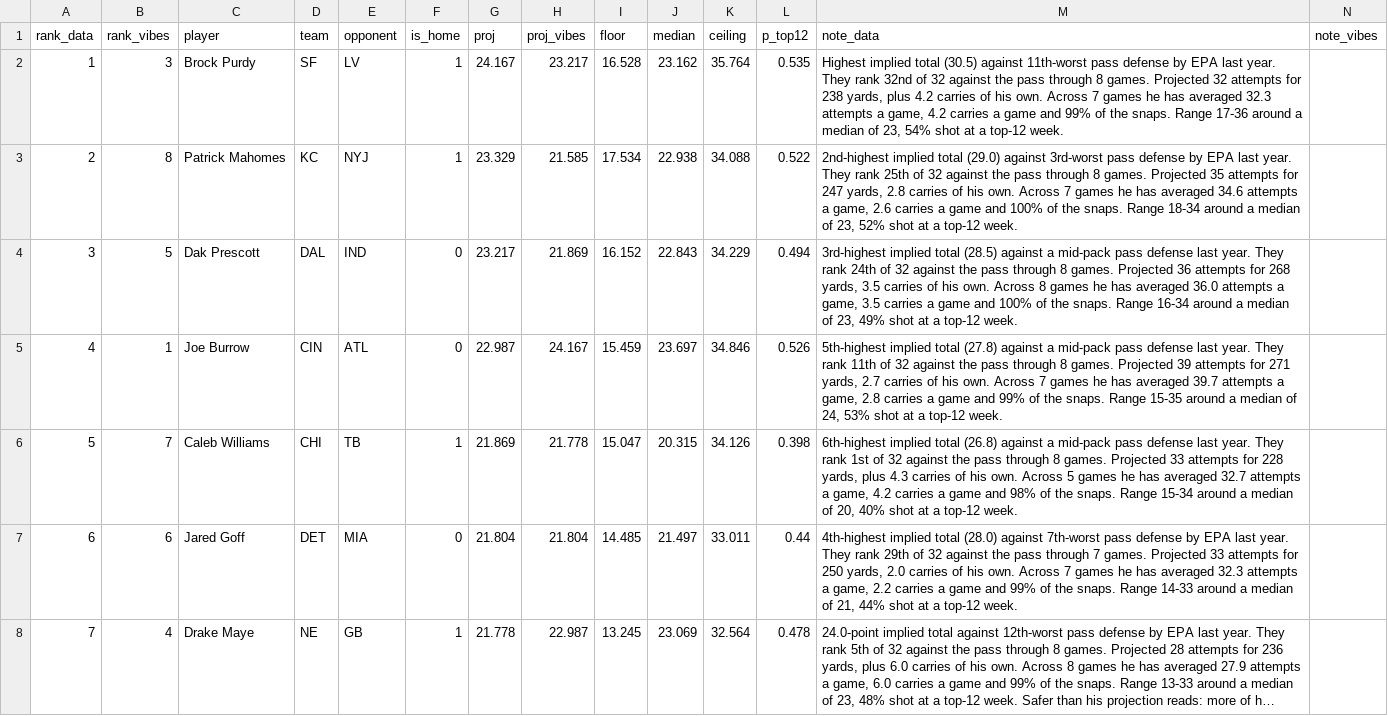
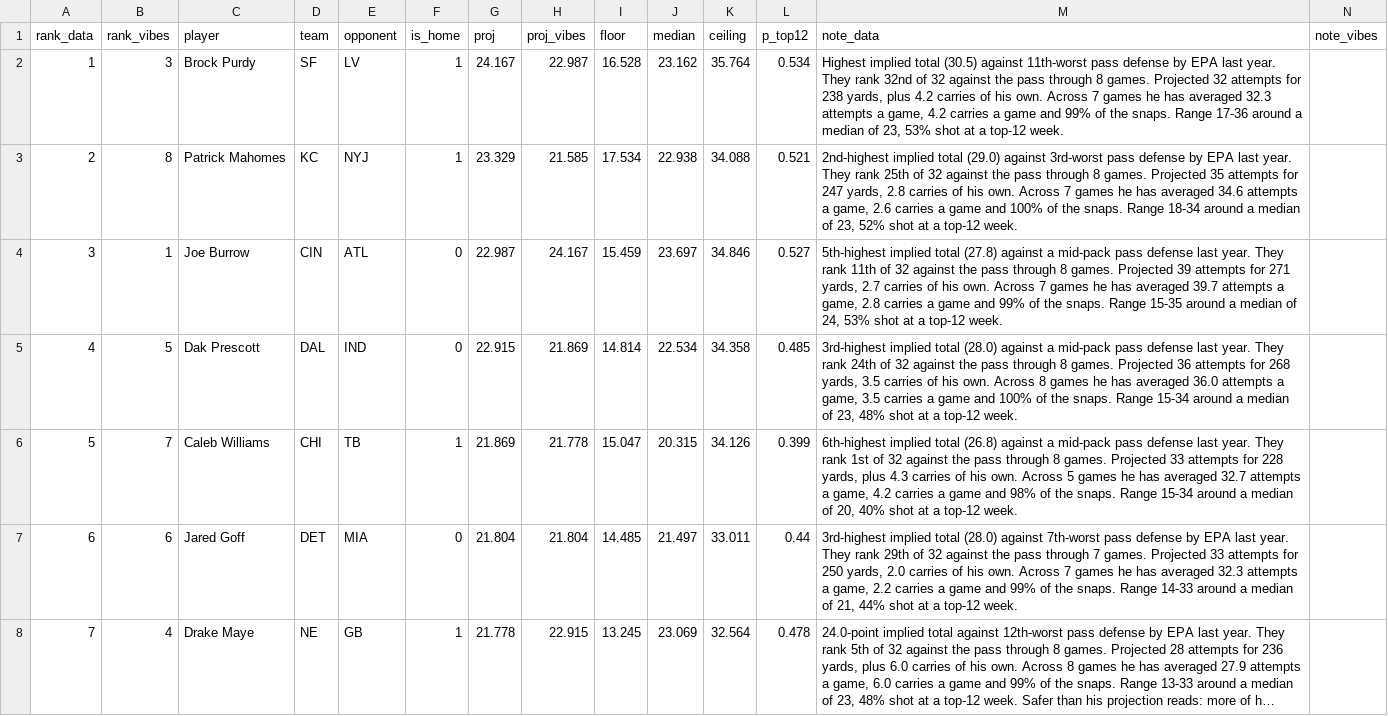
Before and after one commit to maditphillips/The-Delta-Duo, a CSV file: data/weekly/2026/week-09/qb-6pt.csv, drawn as a sheet; only a part is shown; long unchanged cells end in …; removed rows and columns are numbered as before the commit, all else as after; rows hold the shown columns only; the diff covers the shown part only; the diff names each change by its address in the sheet, - before the commit and + after, or states it on an @@ line.

```diff
--- a/data/weekly/2026/week-09/qb-6pt.csv
+++ b/data/weekly/2026/week-09/qb-6pt.csv
-H2 (proj_vibes): 23.217
+H2 (proj_vibes): 22.987
-L2 (p_top12): 0.535
+L2 (p_top12): 0.534
-M2 (note_data): …of 23, 54% shot at…
+M2 (note_data): …of 23, 53% shot at…
-L3 (p_top12): 0.522
+L3 (p_top12): 0.521
-row 4: 3 | 5 | Dak Prescott | DAL | IND | 0 | 23.217 | 21.869 | 16.152 | 22.843 | 34.229 | 0.494 | 3rd-highest implied total (28.5) against a mid-pack pass defense last year. They rank 24th of 32 against the pass through 8 games. Projected 36 attempts for 268 yards, 3.5 carries of his own. Across 8 games he has averaged 36.0 attempts a game, 3.5 carries a game and 100% of the snaps. Range 16-34 around a median of 23, 49% shot at a top-12 week.
-A4 (rank_data): 4
+A4 (rank_data): 3
-L4 (p_top12): 0.526
+L4 (p_top12): 0.527
+row 5: 4 | 5 | Dak Prescott | DAL | IND | 0 | 22.915 | 21.869 | 14.814 | 22.534 | 34.358 | 0.485 | 3rd-highest implied total (28.0) against a mid-pack pass defense last year. They rank 24th of 32 against the pass through 8 games. Projected 36 attempts for 268 yards, 3.5 carries of his own. Across 8 games he has averaged 36.0 attempts a game, 3.5 carries a game and 100% of the snaps. Range 15-34 around a median of 23, 48% shot at a top-12 week.
-L6 (p_top12): 0.398
+L6 (p_top12): 0.399
-M7 (note_data): 4th-highest implied total…
+M7 (note_data): 3rd-highest implied total…
-H8 (proj_vibes): 22.987
+H8 (proj_vibes): 22.915
```
Also changed, not shown: 2 added rows, 2 removed rows and 13 edited cells elsewhere in this file, data/weekly/2026/week-09/rb-half.csv, data/weekly/2026/week-09/rb-ppr.csv, 6 other files.
